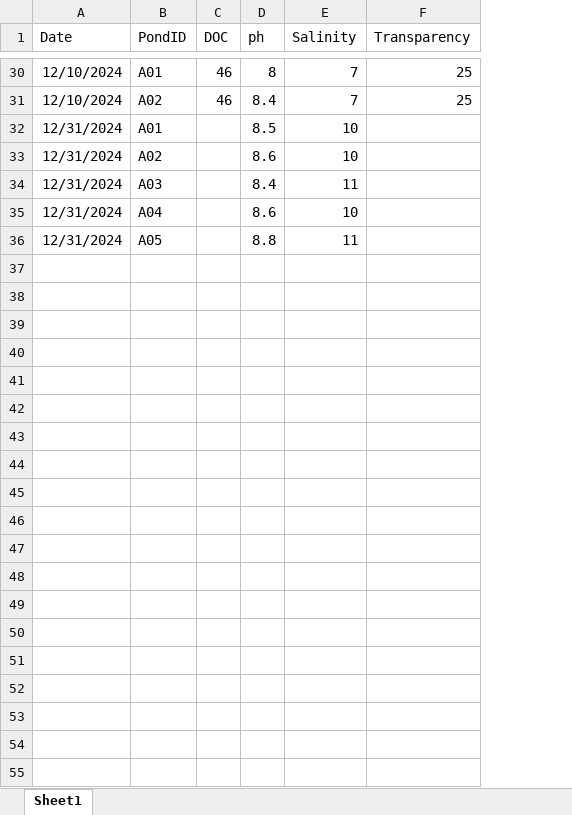
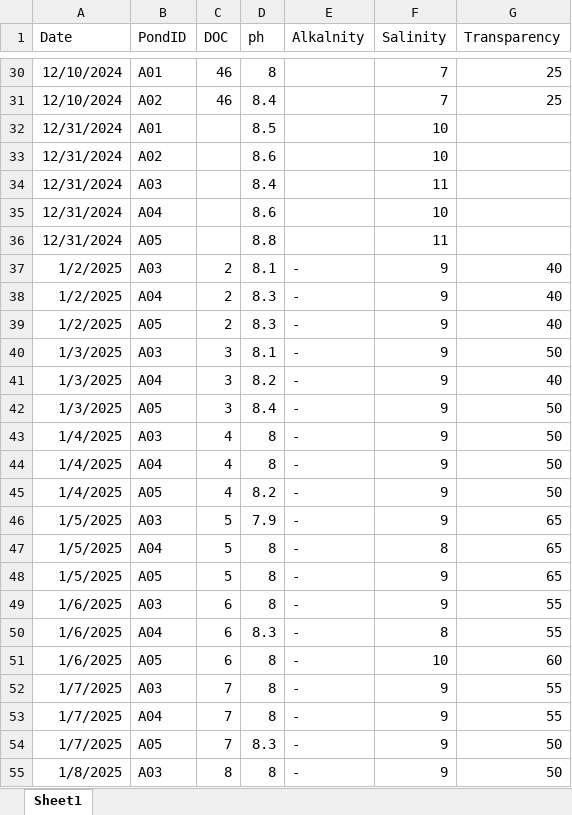
Before and after one commit to dataemperor/Shrimple, an Excel workbook: Dataset Shrimple.xlsx, sheet Sheet1, drawn as a sheet; only a part is shown, gaps mark what is left out; values as stored, in another font and other column widths than the file's, no borders; the diff covers the shown part only; the diff names each change by its address in the sheet, - before the commit and + after, or states it on an @@ line.

Commit message:
Data for the month of January

```diff
--- a/Dataset Shrimple.xlsx (sheet Sheet1)
+++ b/Dataset Shrimple.xlsx (sheet Sheet1)
+column E (Alkalnity), empty
+row 37: 1/2/2025 | A03 | 2 | 8.1 | - | 9 | 40
+row 38: 1/2/2025 | A04 | 2 | 8.3 | - | 9 | 40
+row 39: 1/2/2025 | A05 | 2 | 8.3 | - | 9 | 40
+row 40: 1/3/2025 | A03 | 3 | 8.1 | - | 9 | 50
+row 41: 1/3/2025 | A04 | 3 | 8.2 | - | 9 | 40
+row 42: 1/3/2025 | A05 | 3 | 8.4 | - | 9 | 50
+row 43: 1/4/2025 | A03 | 4 | 8 | - | 9 | 50
+row 44: 1/4/2025 | A04 | 4 | 8 | - | 9 | 50
+row 45: 1/4/2025 | A05 | 4 | 8.2 | - | 9 | 50
+row 46: 1/5/2025 | A03 | 5 | 7.9 | - | 9 | 65
+row 47: 1/5/2025 | A04 | 5 | 8 | - | 8 | 65
+row 48: 1/5/2025 | A05 | 5 | 8 | - | 9 | 65
+row 49: 1/6/2025 | A03 | 6 | 8 | - | 9 | 55
+row 50: 1/6/2025 | A04 | 6 | 8.3 | - | 8 | 55
+row 51: 1/6/2025 | A05 | 6 | 8 | - | 10 | 60
+row 52: 1/7/2025 | A03 | 7 | 8 | - | 9 | 55
+row 53: 1/7/2025 | A04 | 7 | 8 | - | 9 | 55
+row 54: 1/7/2025 | A05 | 7 | 8.3 | - | 9 | 50
+row 55: 1/8/2025 | A03 | 8 | 8 | - | 9 | 50
```
Also changed, not shown: 113 added rows elsewhere in this sheet.
